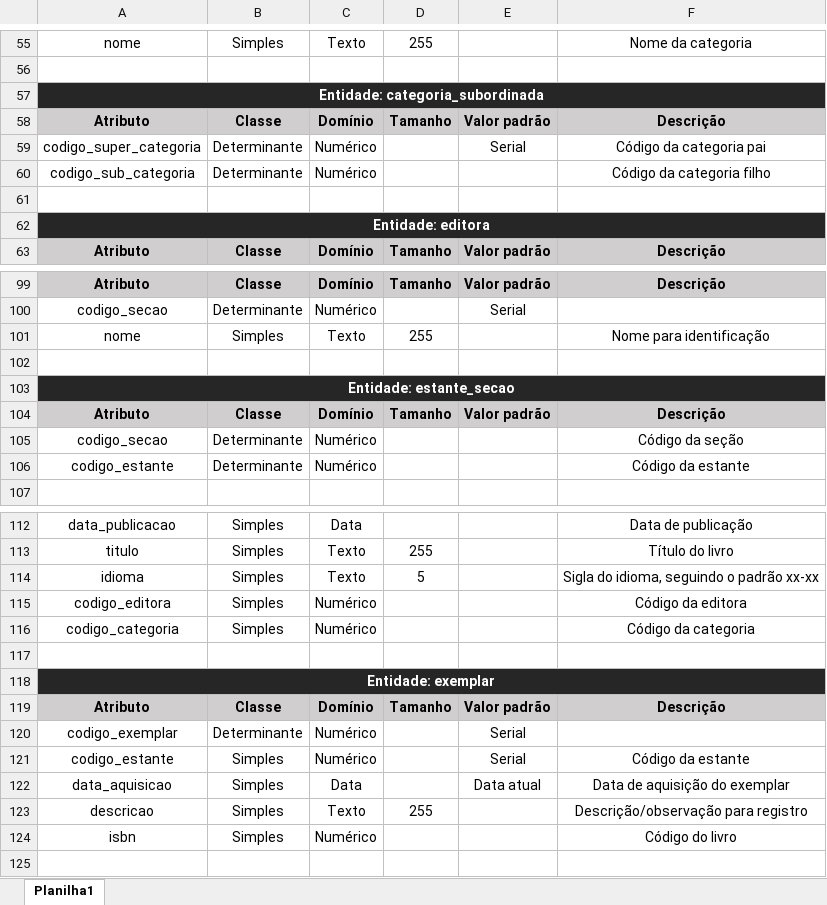
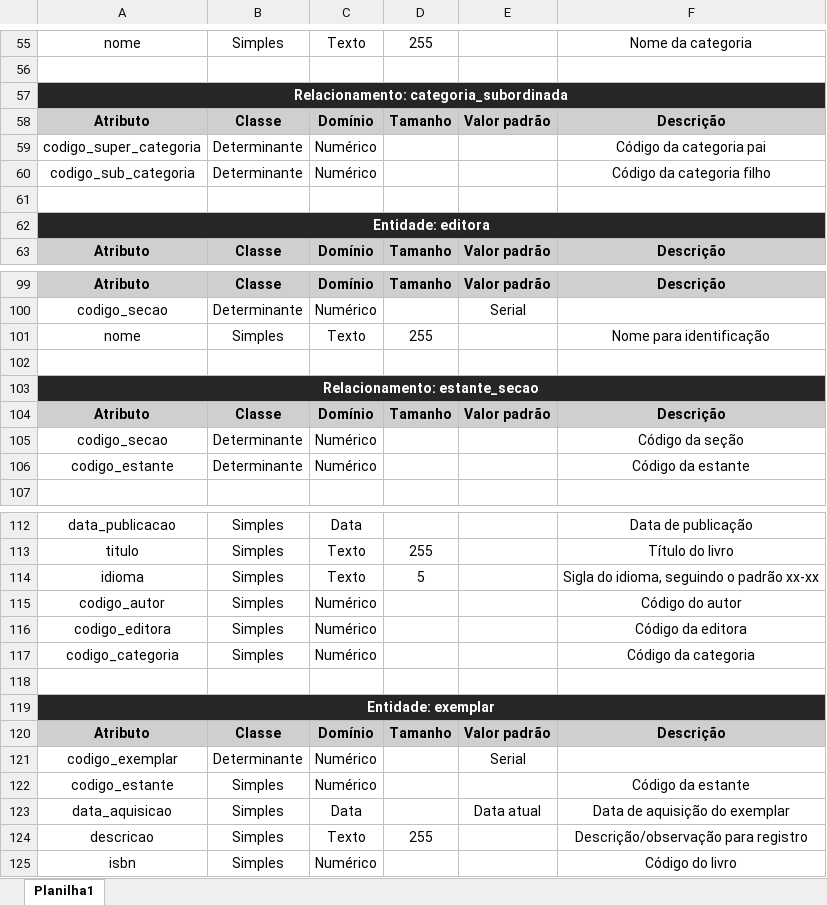
Before and after one commit to roberdmc/Projeto-BD-2021, an Excel workbook: Dicionario de dados.xlsx, sheet Planilha1, drawn as a sheet; only a part is shown, gaps mark what is left out; values as stored, in another font and other column widths than the file's, no borders; addresses are those after the commit; the diff names each change by its address in the sheet, - before the commit and + after, or states it on an @@ line.

```diff
--- a/Dicionario de dados.xlsx (sheet Planilha1)
+++ b/Dicionario de dados.xlsx (sheet Planilha1)
-A57: Entidade: categoria_subordinada
+A57: Relacionamento: categoria_subordinada
-E59: Serial
+E59: (empty)
-A103: Entidade: estante_secao
+A103: Relacionamento: estante_secao
+row 115: codigo_autor | Simples | Numérico |  |  | Código do autor
-E122: Serial
+E122: (empty)
```
Also changed, not shown: 5 other files.
